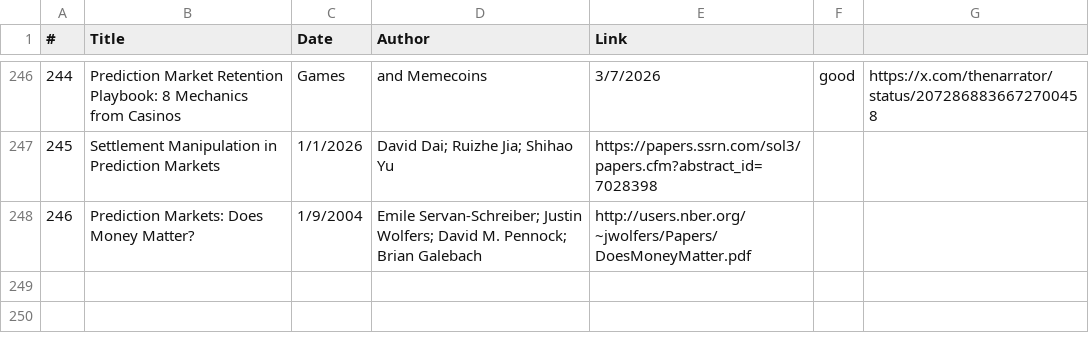
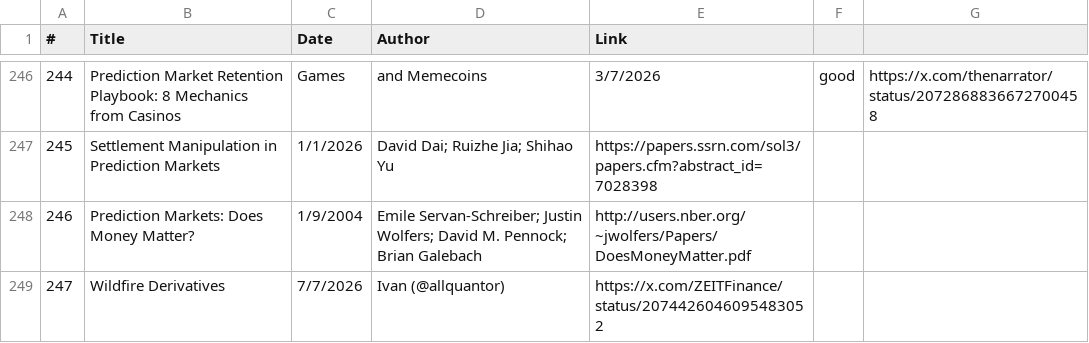
Before and after one commit to michaellwy/onprediction, a CSV file: prediction-market-reading-list.csv, drawn as a sheet; only a part is shown, gaps mark what is left out.

Commit message:
Add article #247: Wildfire Derivatives by Ivan (@allquantor) / ZEITFinance

```diff
--- a/prediction-market-reading-list.csv
+++ b/prediction-market-reading-list.csv
@@ -248 +248,2 @@
 246,Prediction Markets: Does Money Matter?,1/9/2004,Emile Servan-Schreiber; Justin Wolfers; David M. Pennock; Brian Galebach,http://users.nber.org/~jwolfers/Papers/DoesMoneyMatter.pdf
+247,Wildfire Derivatives,7/7/2026,Ivan (@allquantor),https://x.com/ZEITFinance/status/2074426046095483052
```
Also changed, not shown: 6 other files.
